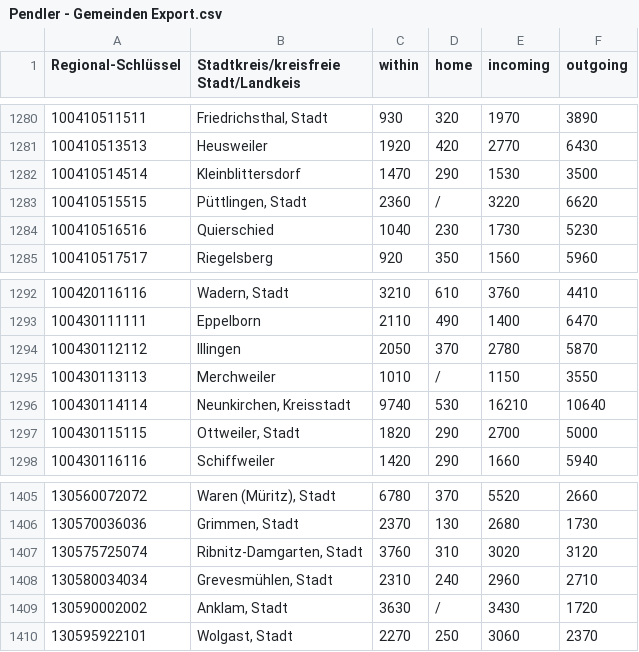
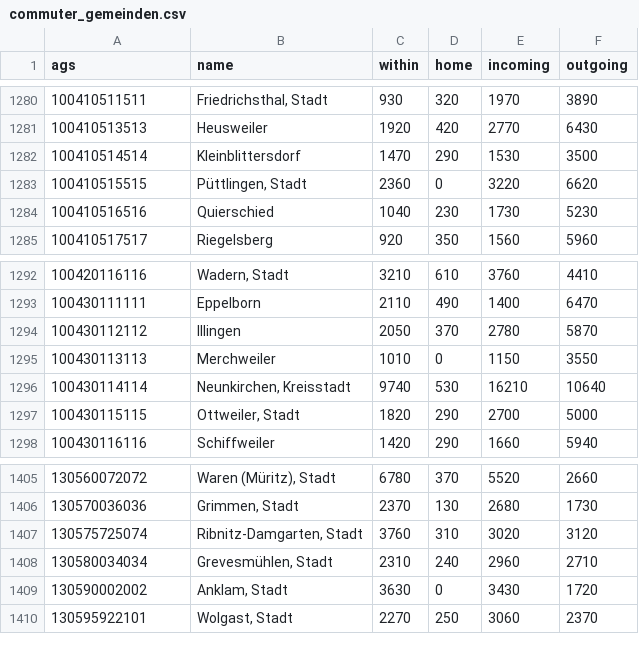
Before and after one commit to boerngen-schmidt/commuter-simulation, a CSV file: data/commuter/commuter_gemeinden.csv (was data/commuter/Pendler - Gemeinden Export.csv), drawn as a sheet; only a part is shown, gaps mark what is left out; the diff names each change by its address in the sheet, - before the commit and + after, or states it on an @@ line.

Commit message:
Renamed commuter data fixed commuter data to be able to import it into DB Script for importing commuter data new minimal osm2pgsql import style

```diff
--- a/data/commuter/Pendler - Gemeinden Export.csv
+++ b/data/commuter/commuter_gemeinden.csv
-A1: Regional-Schlüssel
+A1: ags
-B1: Stadtkreis/kreisfreie Stadt/Landkeis
+B1: name
-D1283 (home): /
+D1283 (home): 0
-D1295 (home): /
+D1295 (home): 0
-D1409 (home): /
+D1409 (home): 0
```
Also changed, not shown: data/commuter/commuter_kreise.csv, 7 other files.
